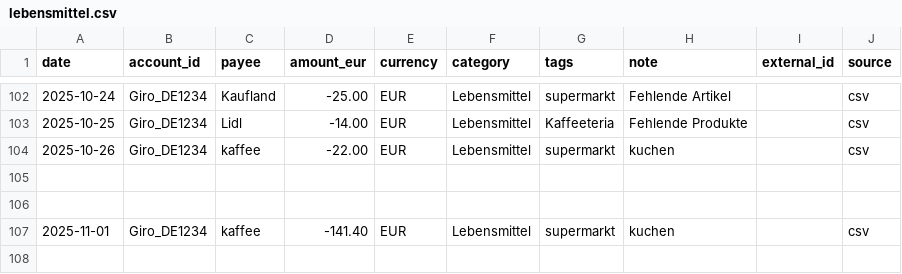
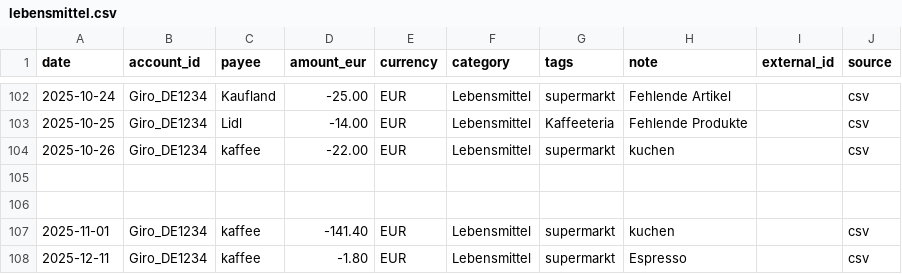
Before and after one commit to abdel0909/finanz-agent, a CSV file: data/inbox/lebensmittel.csv, drawn as a sheet; only a part is shown, gaps mark what is left out; the diff names each change by its address in the sheet, - before the commit and + after, or states it on an @@ line.

Commit message:
Update lebensmittel.csv

```diff
--- a/data/inbox/lebensmittel.csv
+++ b/data/inbox/lebensmittel.csv
+row 108: 2025-12-11 | Giro_DE1234 | kaffee | -1.80 | EUR | Lebensmittel | supermarkt | Espresso |  | csv
```
